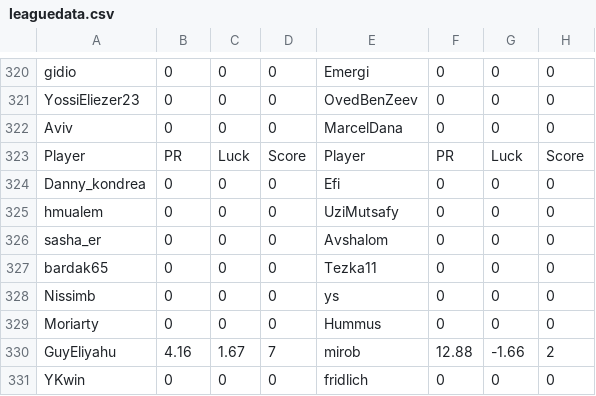
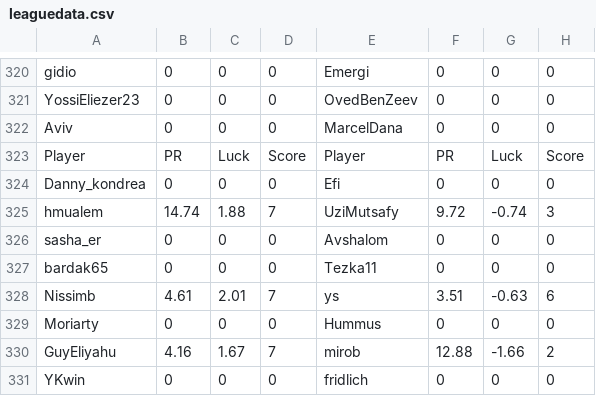
Before and after one commit to guyeli31/Shabi-Israel, a CSV file: leagues/Shabi Israel February 2026/leaguedata.csv, drawn as a sheet; only a part is shown, gaps mark what is left out; removed rows and columns are numbered as before the commit, all else as after; the diff names each change by its address in the sheet, - before the commit and + after, or states it on an @@ line.

Commit message:
Auto-update leagues

```diff
--- a/leagues/Shabi Israel February 2026/leaguedata.csv
+++ b/leagues/Shabi Israel February 2026/leaguedata.csv
-row 325: hmualem | 0 | 0 | 0 | UziMutsafy | 0 | 0 | 0
+row 325: hmualem | 14.74 | 1.88 | 7 | UziMutsafy | 9.72 | -0.74 | 3
-row 328: Nissimb | 0 | 0 | 0 | ys | 0 | 0 | 0
+row 328: Nissimb | 4.61 | 2.01 | 7 | ys | 3.51 | -0.63 | 6
```
Also changed, not shown: 10 other files.
